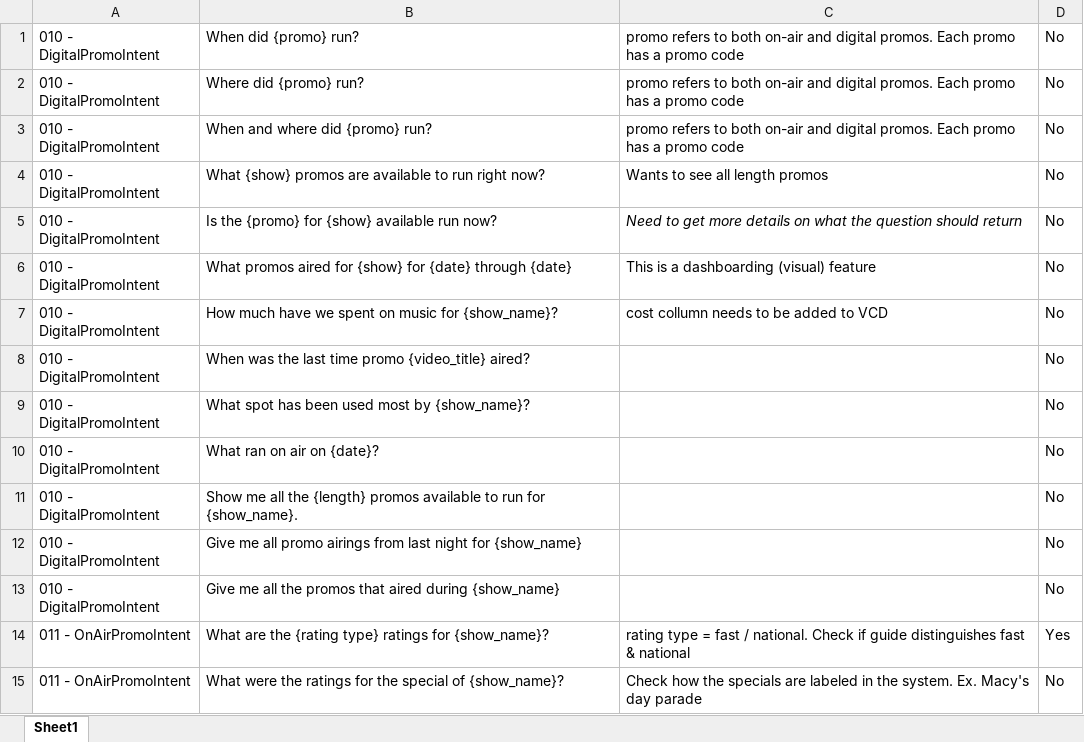
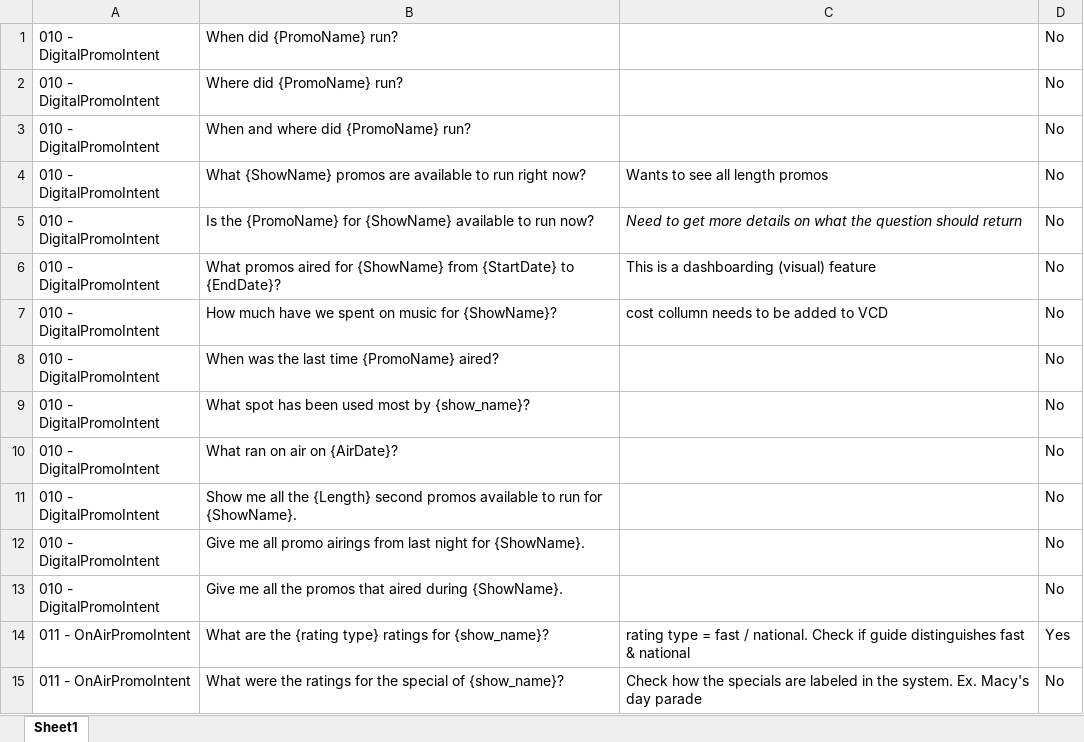
Before and after one commit to NikTRSK/Alexa-Marketing, an Excel workbook: docs/Intents.xlsx, sheet Sheet1, drawn as a sheet; only a part is shown; values as stored, in another font and other column widths than the file's, no borders; the diff names each change by its address in the sheet, - before the commit and + after, or states it on an @@ line.

Commit message:
extracted promo and show titles

```diff
--- a/docs/Intents.xlsx (sheet Sheet1)
+++ b/docs/Intents.xlsx (sheet Sheet1)
-B1: When did {promo} run?
+B1: When did {PromoName} run?
-C1:C3: promo refers to both on-air and digital promos. Each promo has a promo code
+C1:C3: (empty)
-B2: Where did {promo} run?
+B2: Where did {PromoName} run?
-B3: When and where did {promo} run?
+B3: When and where did {PromoName} run?
-B4: What {show} promos are…
+B4: What {ShowName} promos are…
-B5: Is the {promo} for {show} available run now?
+B5: Is the {PromoName} for {ShowName} available to run now?
-B6: …aired for {show} for {date} through {date}
+B6: …aired for {ShowName} from {StartDate} to {EndDate}?
-B7: …music for {show_name}?
+B7: …music for {ShowName}?
-B8: When was the last time promo {video_title} aired?
+B8: When was the last time {PromoName} aired?
-B10: What ran on air on {date}?
+B10: What ran on air on {AirDate}?
-B11: …all the {length} promos available to run for {show_name}.
+B11: …all the {Length} second promos available to run for {ShowName}.
-B12: …night for {show_name}
+B12: …night for {ShowName}.
-B13: …aired during {show_name}
+B13: …aired during {ShowName}.
```
Also changed, not shown: 18 other files.
